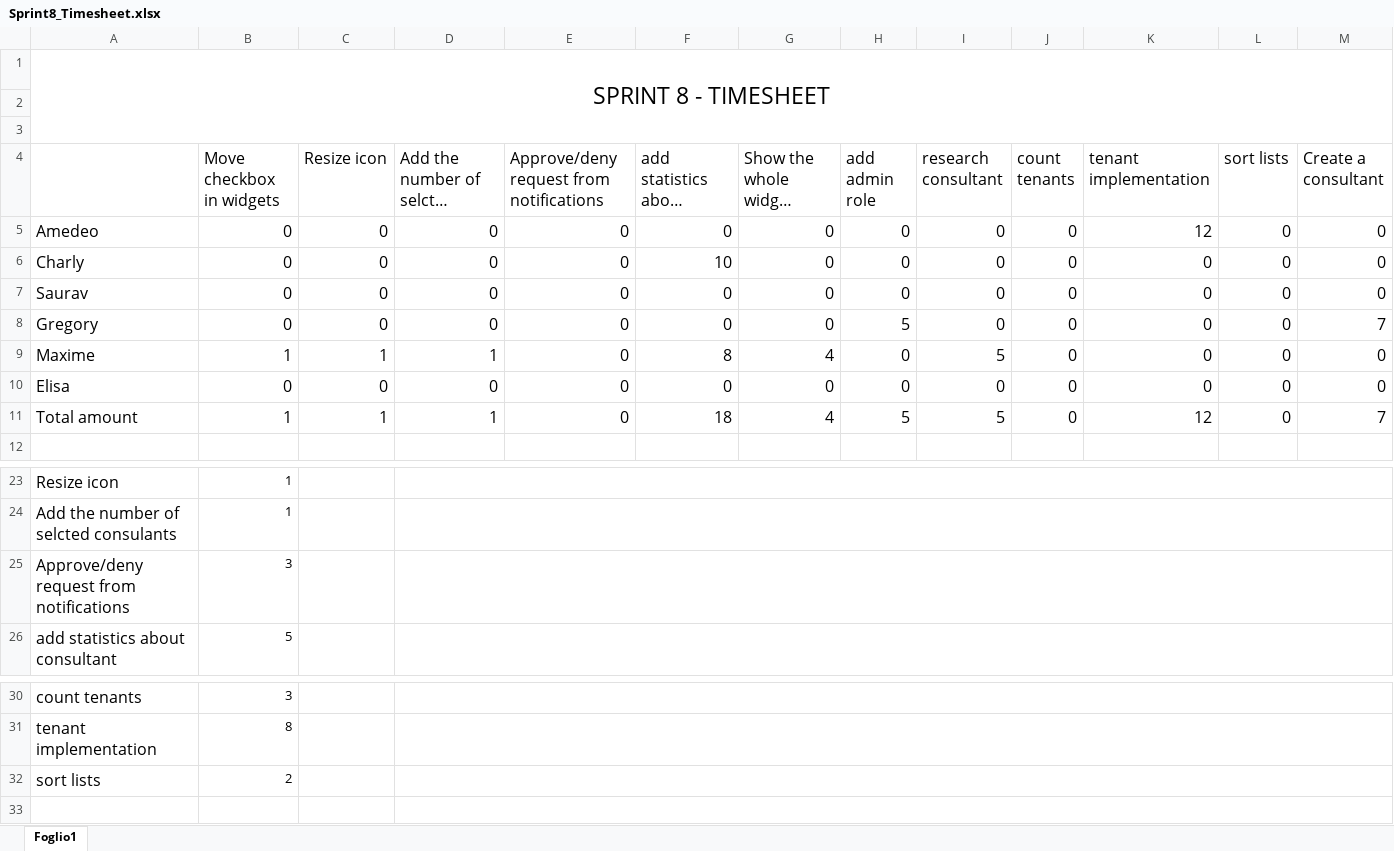
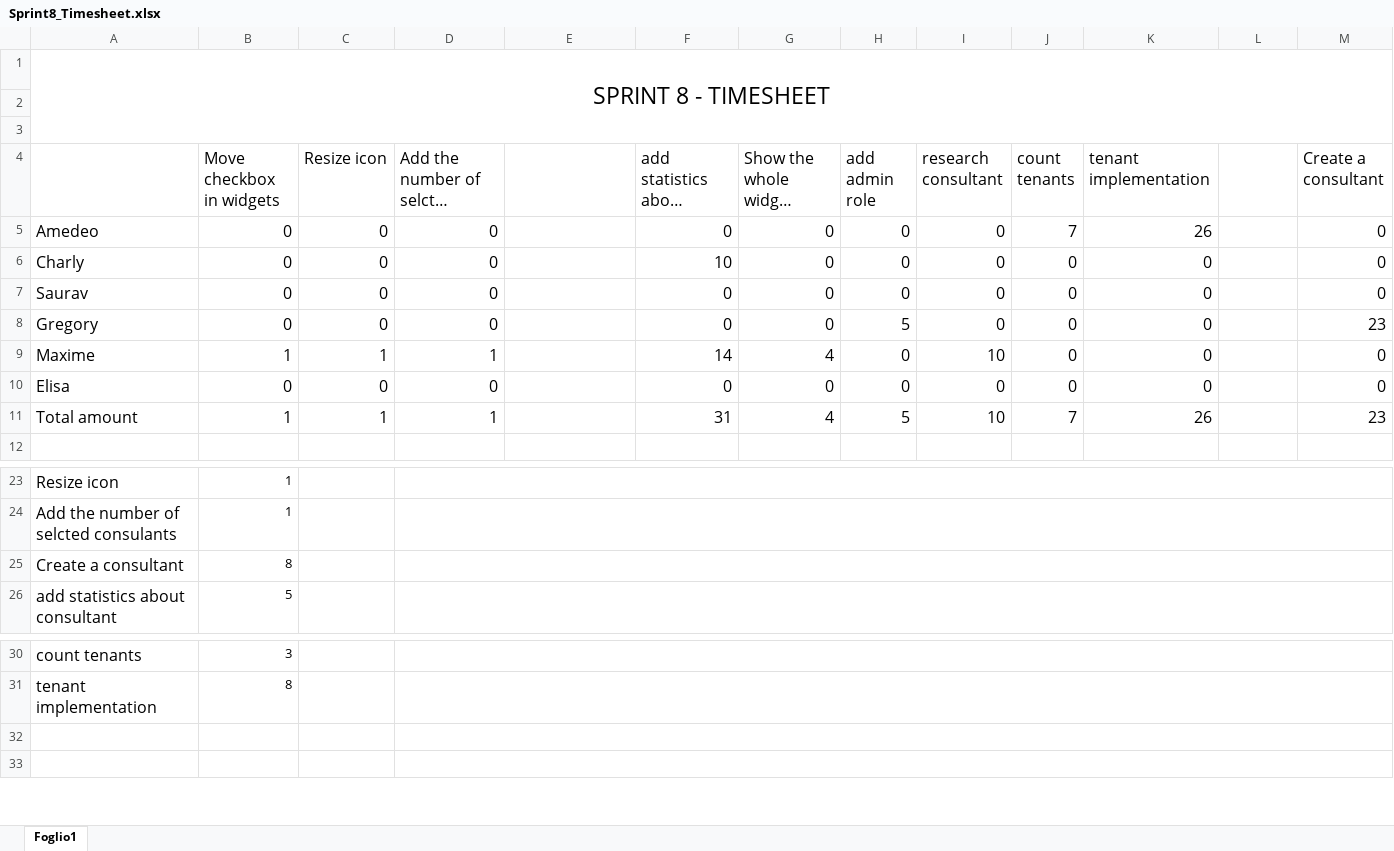
Before and after one commit to AmedeoSarpa/thesis, an Excel workbook: feebacks-timesheets/Sprint8_Timesheet.xlsx, sheet Foglio1, drawn as a sheet; only a part is shown, gaps mark what is left out; long unchanged cells end in …; values as stored, in another font and other column widths than the file's, no borders; conditional formats not drawn; removed rows and columns are numbered as before the commit, all else as after; the diff names each change by its address in the sheet, - before the commit and + after, or states it on an @@ line.

Commit message:
Update data before the retrospective

```diff
--- a/feebacks-timesheets/Sprint8_Timesheet.xlsx (sheet Foglio1)
+++ b/feebacks-timesheets/Sprint8_Timesheet.xlsx (sheet Foglio1)
-E4: Approve/deny request from notifications
+E4: (empty)
-L4: sort lists
+L4: (empty)
-E5:E11: 0
+E5:E11: (empty)
-J5 (count tenants): 0
+J5 (count tenants): 7
-K5 (tenant implementation): 12
+K5 (tenant implementation): 26
-L5:L11: 0
+L5:L11: (empty)
-M8 (Create a consultant): 7
+M8 (Create a consultant): 23
-F9 (add statistics about consultant): 8
+F9 (add statistics about consultant): 14
-I9 (research consultant): 5
+I9 (research consultant): 10
-F11 (add statistics about consultant): 18
+F11 (add statistics about consultant): 31
-I11 (research consultant): 5
+I11 (research consultant): 10
-J11 (count tenants): 0
+J11 (count tenants): 7
-K11 (tenant implementation): 12
+K11 (tenant implementation): 26
-M11 (Create a consultant): 7
+M11 (Create a consultant): 23
-row 25: Approve/deny request from notifications | 3
+row 25: Create a consultant | 8
-row 32: sort lists | 2
+row 32: (empty)
```
Also changed, not shown: 3 other files.
